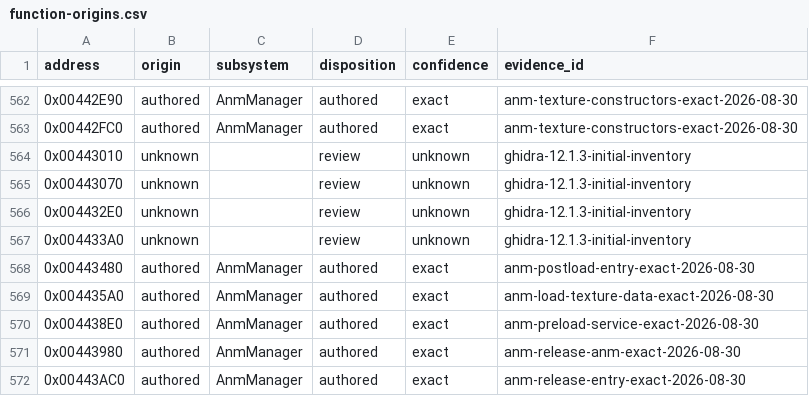
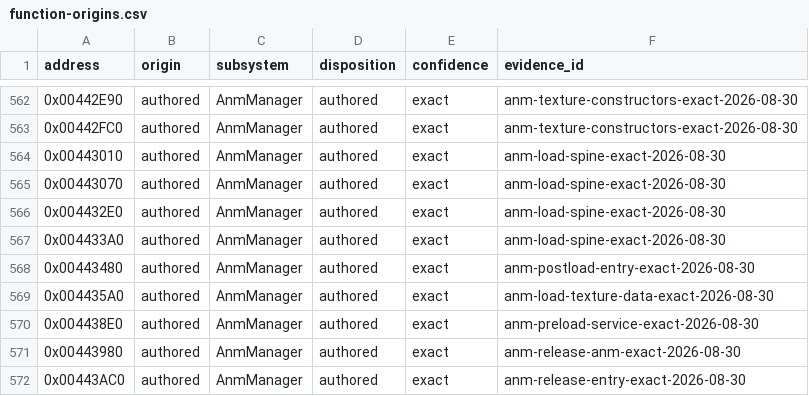
Before and after one commit to N0zoM1z0/th095, a CSV file: config/function-origins.csv, drawn as a sheet; only a part is shown, gaps mark what is left out.

```diff
--- a/config/function-origins.csv
+++ b/config/function-origins.csv
@@ -563,6 +563,6 @@ address,origin,subsystem,disposition,confidence,evidence_id
 0x00442FC0,authored,AnmManager,authored,exact,anm-texture-constructors-exact-2026-08-30
-0x00443010,unknown,,review,unknown,ghidra-12.1.3-initial-inventory
-0x00443070,unknown,,review,unknown,ghidra-12.1.3-initial-inventory
-0x004432E0,unknown,,review,unknown,ghidra-12.1.3-initial-inventory
-0x004433A0,unknown,,review,unknown,ghidra-12.1.3-initial-inventory
+0x00443010,authored,AnmManager,authored,exact,anm-load-spine-exact-2026-08-30
+0x00443070,authored,AnmManager,authored,exact,anm-load-spine-exact-2026-08-30
+0x004432E0,authored,AnmManager,authored,exact,anm-load-spine-exact-2026-08-30
+0x004433A0,authored,AnmManager,authored,exact,anm-load-spine-exact-2026-08-30
 0x00443480,authored,AnmManager,authored,exact,anm-postload-entry-exact-2026-08-30
```
Also changed, not shown: config/functions.csv, config/implemented.csv, 8 other files.
